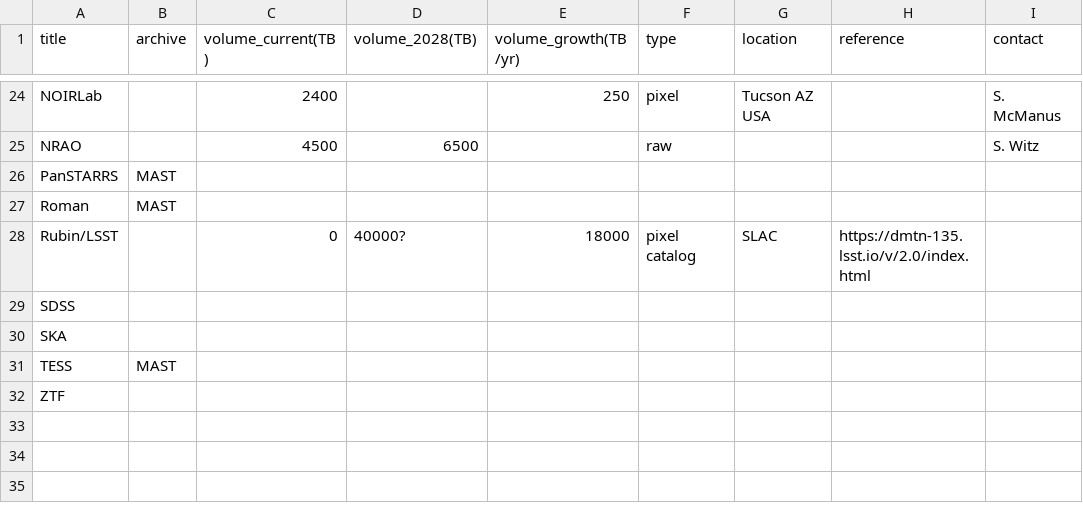
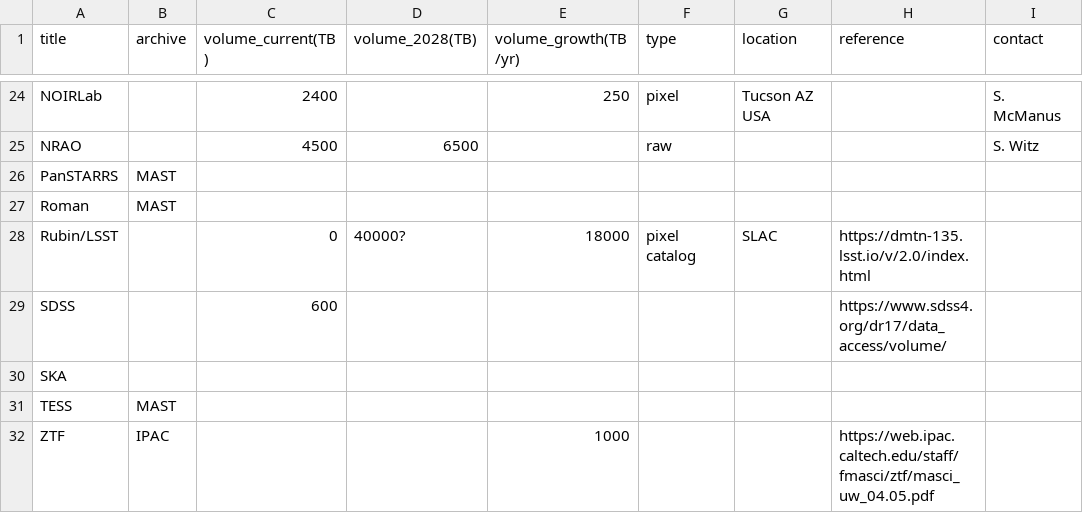
Before and after one commit to destrys/astro-data-volumes, a CSV file: volumes.csv, drawn as a sheet; only a part is shown, gaps mark what is left out; the diff names each change by its address in the sheet, - before the commit and + after, or states it on an @@ line.

Commit message:
SDSS and ZTF

```diff
--- a/volumes.csv
+++ b/volumes.csv
-C29 (volume_current(TB)): (empty)
+C29 (volume_current(TB)): 600
-H29 (reference): (empty)
+H29 (reference): https://www.sdss4.org/dr17/data_access/volume/
-B32 (archive): (empty)
+B32 (archive): IPAC
-E32 (volume_growth(TB/yr)): (empty)
+E32 (volume_growth(TB/yr)): 1000
-H32 (reference): (empty)
+H32 (reference): https://web.ipac.caltech.edu/staff/fmasci/ztf/masci_uw_04.05.pdf
```
